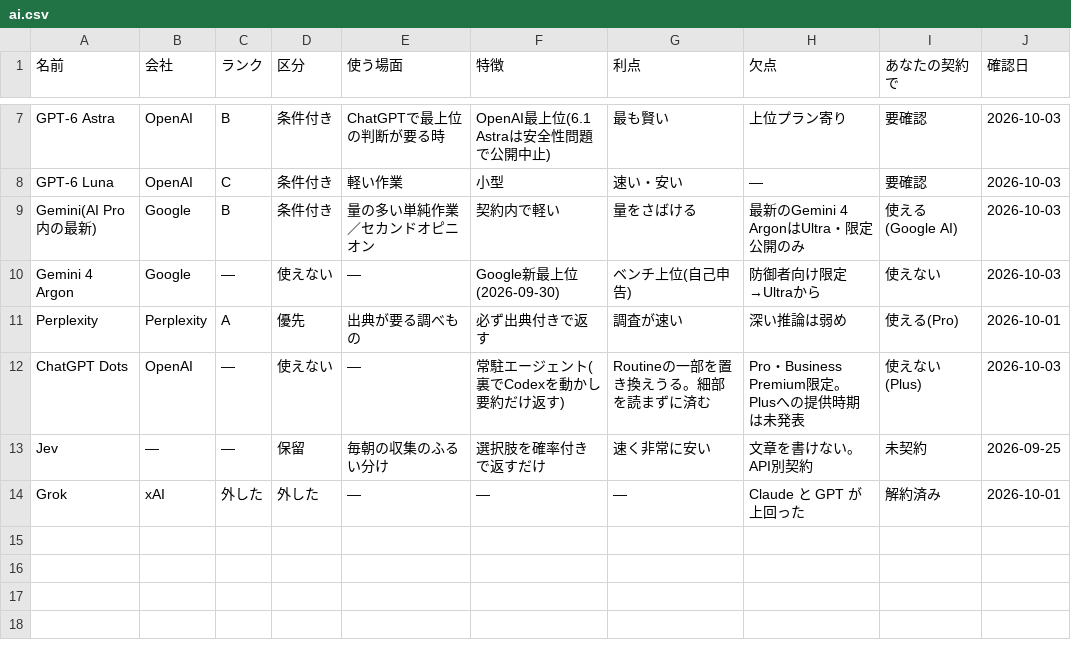
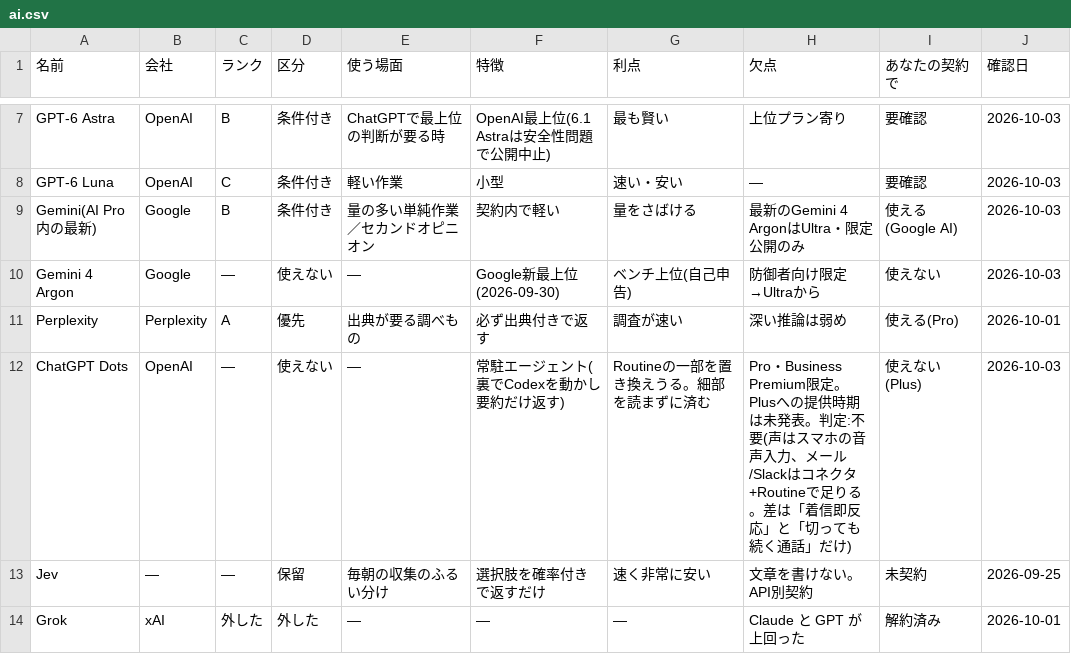
Before and after one commit to mukkii-game/Perfect_Dev_Environment, a CSV file: knowledge/tables/ai.csv, drawn as a sheet; only a part is shown, gaps mark what is left out.

```diff
--- a/knowledge/tables/ai.csv
+++ b/knowledge/tables/ai.csv
@@ -11,3 +11,3 @@ Gemini 4 Argon,Google,—,使えない,—,Google新最上位(2026-09-30),ベン
 Perplexity,Perplexity,A,優先,出典が要る調べもの,必ず出典付きで返す,調査が速い,深い推論は弱め,使える(Pro),2026-10-01
-ChatGPT Dots,OpenAI,—,使えない,—,常駐エージェント(裏でCodexを動かし要約だけ返す),Routineの一部を置き換えうる。細部を読まずに済む,Pro・Business Premium限定。Plusへの提供時期は未発表,使えない(Plus),2026-10-03
+ChatGPT Dots,OpenAI,—,使えない,—,常駐エージェント(裏でCodexを動かし要約だけ返す),Routineの一部を置き換えうる。細部を読まずに済む,Pro・Business Premium限定。Plusへの提供時期は未発表。判定:不要(声はスマホの音声入力、メール/Slackはコネクタ+Routineで足りる。差は「着信即反応」と「切っても続く通話」だけ),使えない(Plus),2026-10-03
 Jev,—,—,保留,毎朝の収集のふるい分け,選択肢を確率付きで返すだけ,速く非常に安い,文章を書けない。API別契約,未契約,2026-09-25
```
Also changed, not shown: 1 other file.
